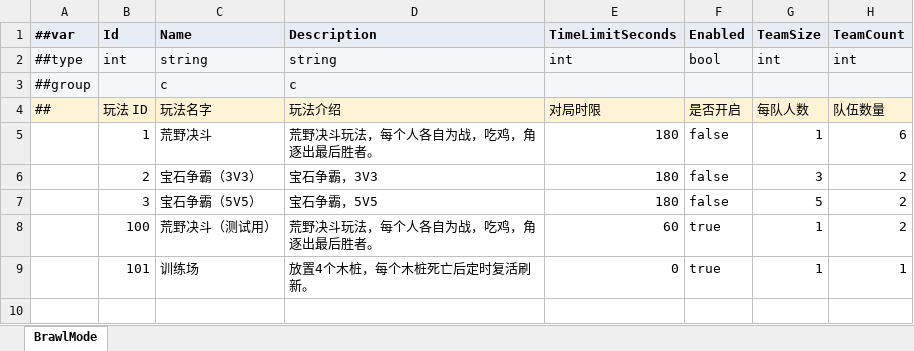
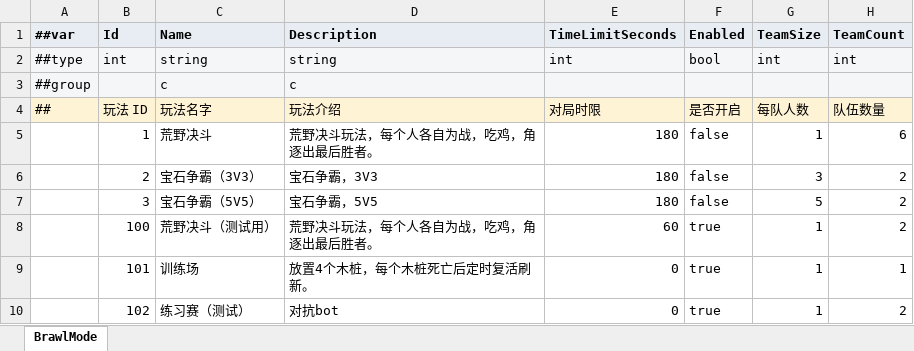
Before and after one commit to MelodySo/ET, an Excel workbook: Packages/cn.etetet.brawl/Luban/Config/Datas/BrawlMode.xlsx, sheet BrawlMode, drawn as a sheet; values as stored, in another font and other column widths than the file's, no borders; the diff names each change by its address in the sheet, - before the commit and + after, or states it on an @@ line.

```diff
--- a/Packages/cn.etetet.brawl/Luban/Config/Datas/BrawlMode.xlsx (sheet BrawlMode)
+++ b/Packages/cn.etetet.brawl/Luban/Config/Datas/BrawlMode.xlsx (sheet BrawlMode)
+row 10:  | 102 | 练习赛（测试） | 对抗bot | 0 | true | 1 | 2
```
Also changed, not shown: Packages/cn.etetet.brawl/Luban/Config/Datas/BrawlHero.xlsx, Packages/cn.etetet.brawl/Luban/Config/Datas/BrawlLevel.xlsx, 29 other files.
